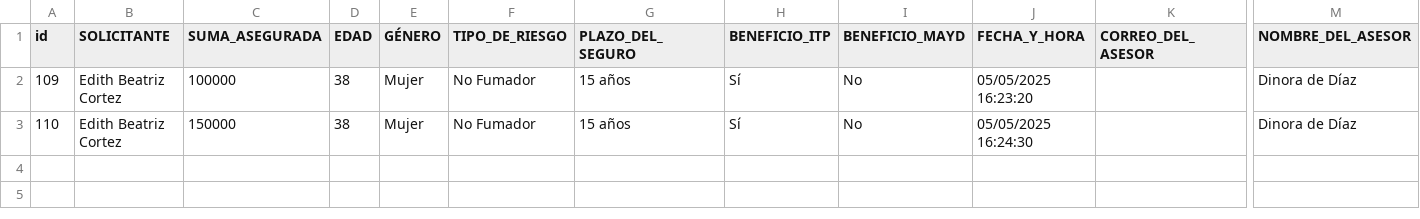
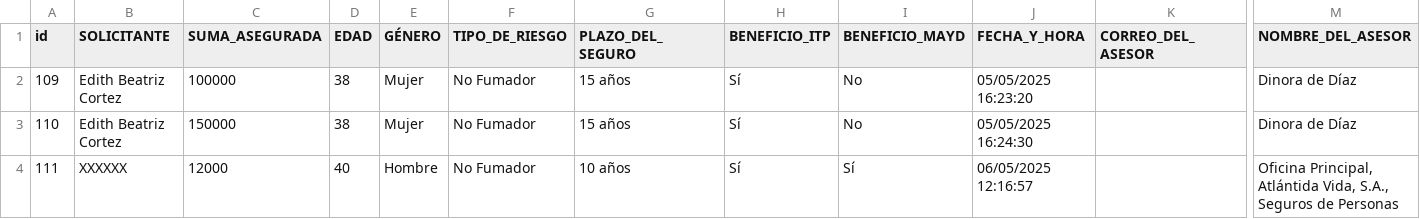
Before and after one commit to ricardoactuario/Estad-sticas, a CSV file: cotizador01.csv, drawn as a sheet; only a part is shown, gaps mark what is left out; rows hold the shown columns only; the diff names each change by its address in the sheet, - before the commit and + after, or states it on an @@ line.

Commit message:
Actualizar cotizador01.csv automáticamente

```diff
--- a/cotizador01.csv
+++ b/cotizador01.csv
+row 4: 111 | XXXXXX | 12000 | 40 | Hombre | No Fumador | 10 años | Sí | Sí | 06/05/2025 12:16:57 |  | Oficina Principal, Atlántida Vida, S.A., Seguros de Personas
```
